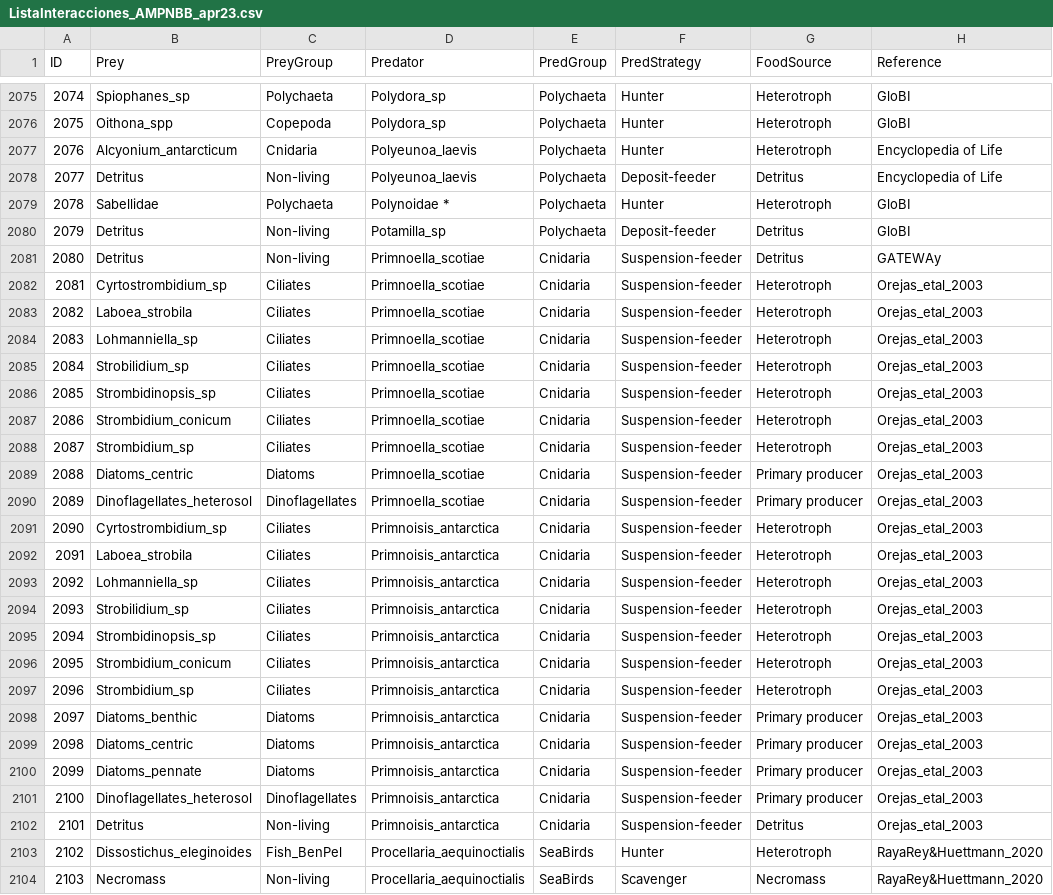
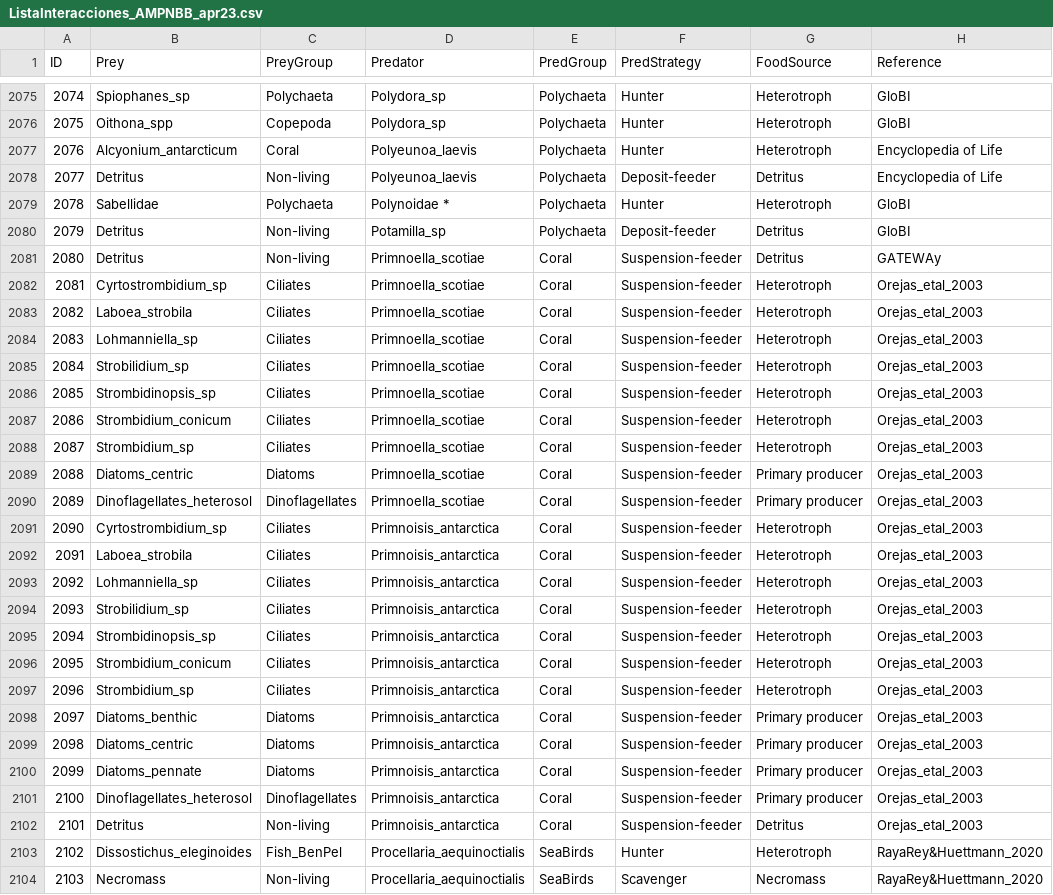
Before and after one commit to TomasMarina/TrophicInteractions_MPABancoBurdwood, a CSV file: data/ListaInteracciones_AMPNBB_apr23.csv, drawn as a sheet; only a part is shown, gaps mark what is left out; the diff covers the shown part only; the diff names each change by its address in the sheet, - before the commit and + after, or states it on an @@ line.

Commit message:
Update functional groups

```diff
--- a/data/ListaInteracciones_AMPNBB_apr23.csv
+++ b/data/ListaInteracciones_AMPNBB_apr23.csv
-C2077 (PreyGroup): Cnidaria
+C2077 (PreyGroup): Coral
-E2081:E2102 (PredGroup): Cnidaria
+E2081:E2102 (PredGroup): Coral
```
Also changed, not shown: 80 edited cells elsewhere in this file, data/ListaEspecies_AMPNBB_apr23.csv, 1 other file.
